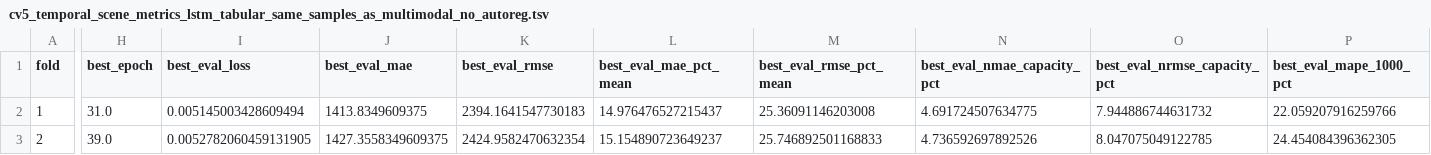
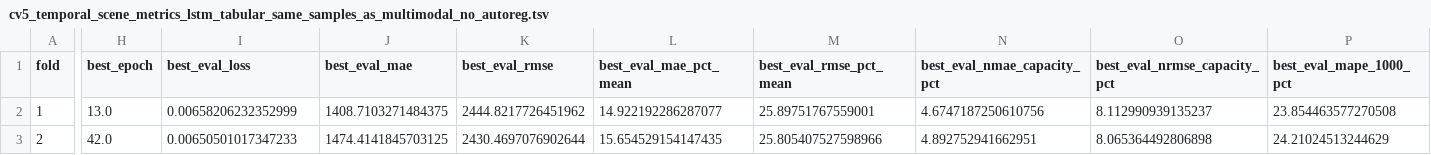
Before and after one commit to javiermq/PV-Img-Sion, a TSV file: cv5_temporal_scene_metrics_lstm_tabular_same_samples_as_multimodal_no_autoreg.tsv, drawn as a sheet; only a part is shown, gaps mark what is left out; the diff covers the shown part only; the diff names each change by its address in the sheet, - before the commit and + after, or states it on an @@ line.

```diff
--- a/cv5_temporal_scene_metrics_lstm_tabular_same_samples_as_multimodal_no_autoreg.tsv
+++ b/cv5_temporal_scene_metrics_lstm_tabular_same_samples_as_multimodal_no_autoreg.tsv
-H2 (best_epoch): 31.0
+H2 (best_epoch): 13.0
-I2 (best_eval_loss): 0.005145003428609494
+I2 (best_eval_loss): 0.00658206232352999
-J2 (best_eval_mae): 1413.8349609375
+J2 (best_eval_mae): 1408.7103271484375
-K2 (best_eval_rmse): 2394.1641547730183
+K2 (best_eval_rmse): 2444.8217726451962
-L2 (best_eval_mae_pct_mean): 14.976476527215437
+L2 (best_eval_mae_pct_mean): 14.922192286287077
-M2 (best_eval_rmse_pct_mean): 25.36091146203008
+M2 (best_eval_rmse_pct_mean): 25.89751767559001
-N2 (best_eval_nmae_capacity_pct): 4.691724507634775
+N2 (best_eval_nmae_capacity_pct): 4.6747187250610756
-O2 (best_eval_nrmse_capacity_pct): 7.944886744631732
+O2 (best_eval_nrmse_capacity_pct): 8.112990939135237
-P2 (best_eval_mape_1000_pct): 22.059207916259766
+P2 (best_eval_mape_1000_pct): 23.854463577270508
-H3 (best_epoch): 39.0
+H3 (best_epoch): 42.0
-I3 (best_eval_loss): 0.0052782060459131905
+I3 (best_eval_loss): 0.00650501017347233
-J3 (best_eval_mae): 1427.3558349609375
+J3 (best_eval_mae): 1474.4141845703125
-K3 (best_eval_rmse): 2424.9582470632354
+K3 (best_eval_rmse): 2430.4697076902644
-L3 (best_eval_mae_pct_mean): 15.154890723649237
+L3 (best_eval_mae_pct_mean): 15.654529154147435
-M3 (best_eval_rmse_pct_mean): 25.746892501168833
+M3 (best_eval_rmse_pct_mean): 25.805407527598966
-N3 (best_eval_nmae_capacity_pct): 4.736592697892526
+N3 (best_eval_nmae_capacity_pct): 4.892752941662951
-O3 (best_eval_nrmse_capacity_pct): 8.047075049122785
+O3 (best_eval_nrmse_capacity_pct): 8.065364492806898
-P3 (best_eval_mape_1000_pct): 24.454084396362305
+P3 (best_eval_mape_1000_pct): 24.21024513244629
```
Also changed, not shown: 62 edited cells elsewhere in this file, fold_01_eval_predictions_lstm_tabular_same_samples_as_multimodal_no_autoreg.tsv, fold_02_eval_predictions_lstm_tabular_same_samples_as_multimodal_no_autoreg.tsv, 14 other files.
